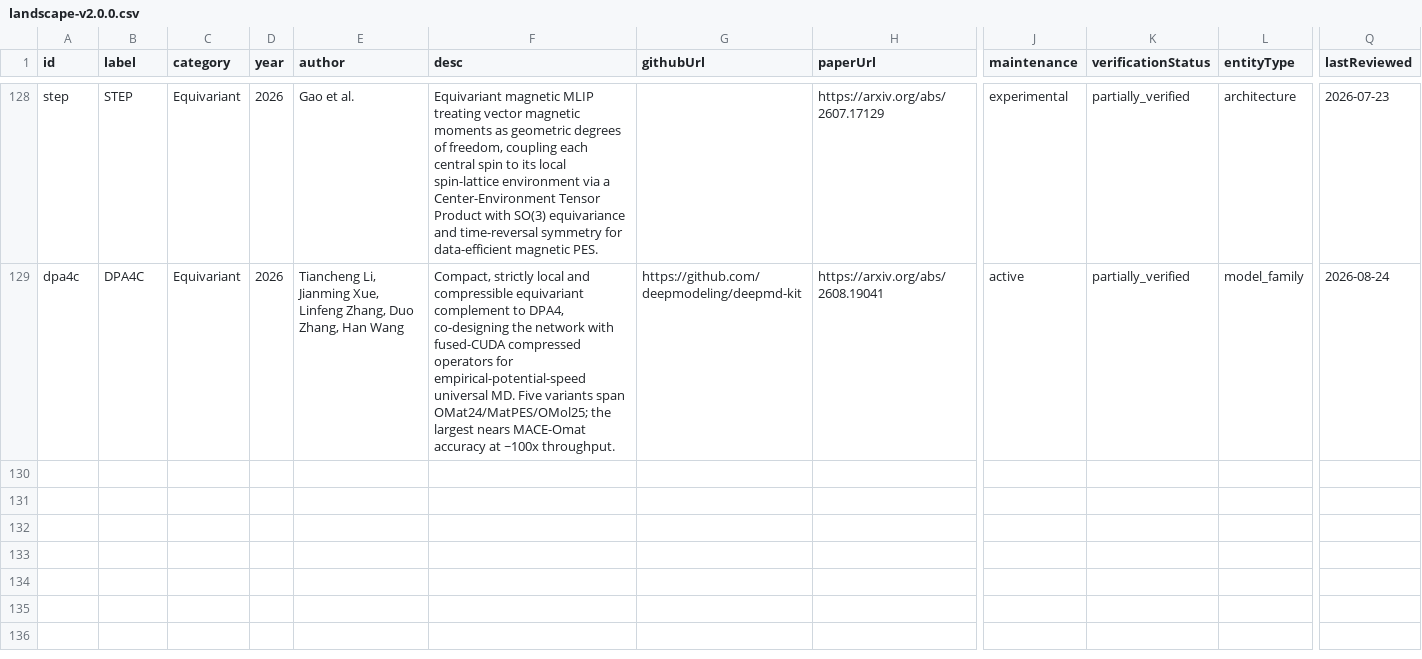
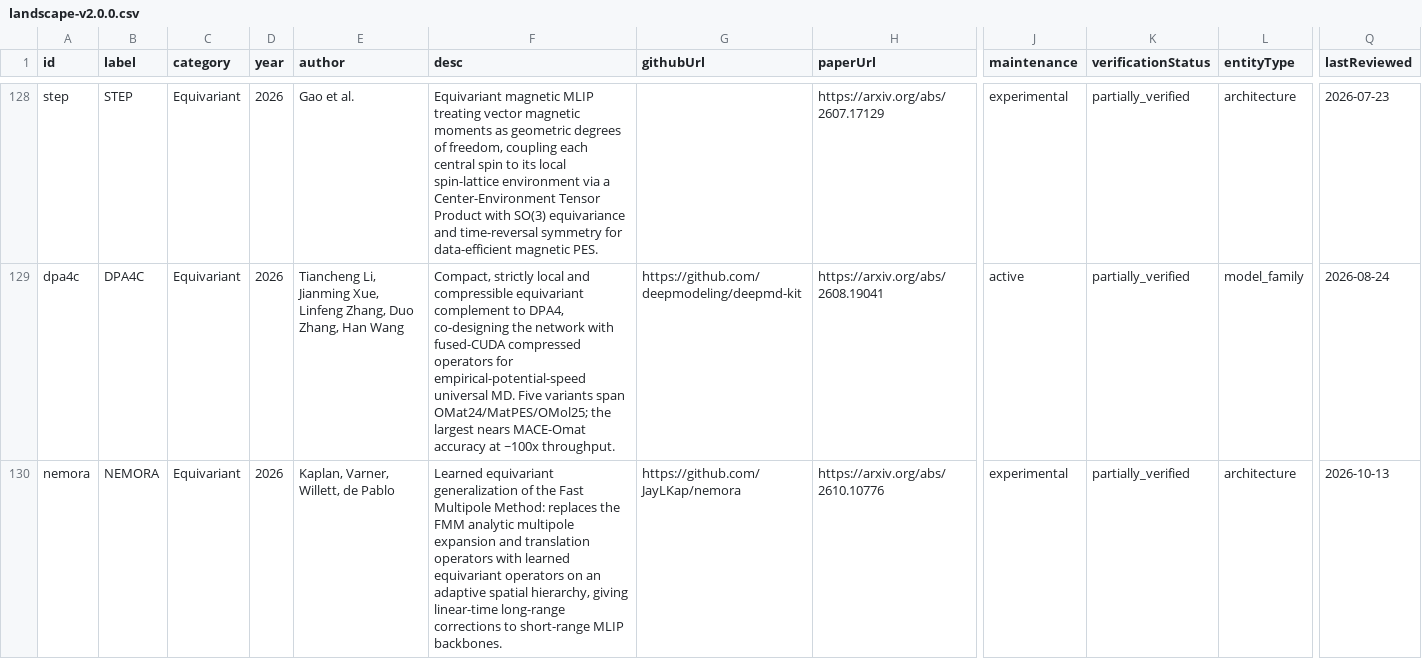
Before and after one commit to lulelaboratory/mlip-landscape, a CSV file: public/data/landscape-v2.0.0.csv, drawn as a sheet; only a part is shown, gaps mark what is left out; rows hold the shown columns only; the diff names each change by its address in the sheet, - before the commit and + after, or states it on an @@ line.

```diff
--- a/public/data/landscape-v2.0.0.csv
+++ b/public/data/landscape-v2.0.0.csv
+row 130: nemora | NEMORA | Equivariant | 2026 | Kaplan, Varner, Willett, de Pablo | Learned equivariant generalization of the Fast Multipole Method: replaces the FMM analytic multipole expansion and translation operators with learned equivariant operators on an adaptive spatial hierarchy, giving linear-time long-range corrections to short-range MLIP backbones. | https://github.com/JayLKap/nemora | https://arxiv.org/abs/2610.10776 | experimental | partially_verified | architecture | 2026-10-13
```
Also changed, not shown: 3 other files.
